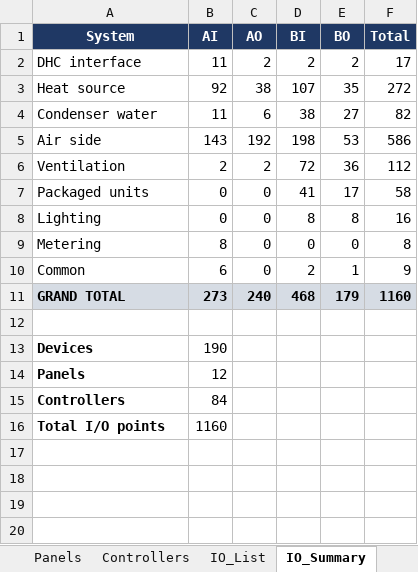
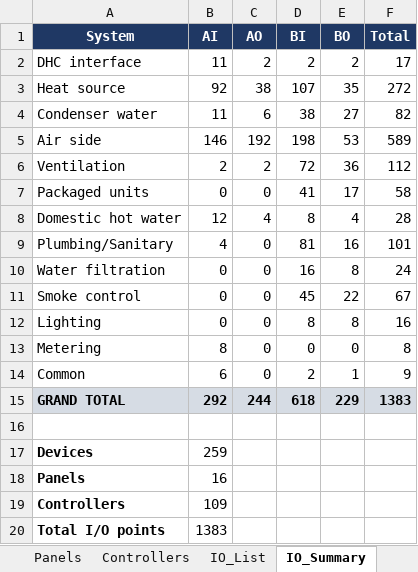
Before and after one commit to mason96924/red5-dhcp, an Excel workbook: exports/Red5-DHCP_BMS_IO_List.xlsx, sheet IO_Summary, drawn as a sheet; values as stored, in another font and other column widths than the file's, no borders; addresses are those after the commit; the diff names each change by its address in the sheet, - before the commit and + after, or states it on an @@ line.

```diff
--- a/exports/Red5-DHCP_BMS_IO_List.xlsx (sheet IO_Summary)
+++ b/exports/Red5-DHCP_BMS_IO_List.xlsx (sheet IO_Summary)
-B5 (AI): 143
+B5 (AI): 146
-F5 (Total): 586
+F5 (Total): 589
+row 8: Domestic hot water | 12 | 4 | 8 | 4 | 28
+row 9: Plumbing/Sanitary | 4 | 0 | 81 | 16 | 101
+row 10: Water filtration | 0 | 0 | 16 | 8 | 24
+row 11: Smoke control | 0 | 0 | 45 | 22 | 67
-B15 (AI): 273
+B15 (AI): 292
-C15 (AO): 240
+C15 (AO): 244
-D15 (BI): 468
+D15 (BI): 618
-E15 (BO): 179
+E15 (BO): 229
-F15 (Total): 1160
+F15 (Total): 1383
-B17 (AI): 190
+B17 (AI): 259
-B18 (AI): 12
+B18 (AI): 16
-B19 (AI): 84
+B19 (AI): 109
-B20 (AI): 1160
+B20 (AI): 1383
```
Also changed, not shown: sheet IO_List, sheet Controllers, sheet LCP-to-Physical, sheet Panels, sheet Reconciliation, sheet Cover, other sheet tabs, exports/red5-dhcp_control-logic.xlsx, exports/red5-dhcp_electrical.xlsx, 18 other files.
